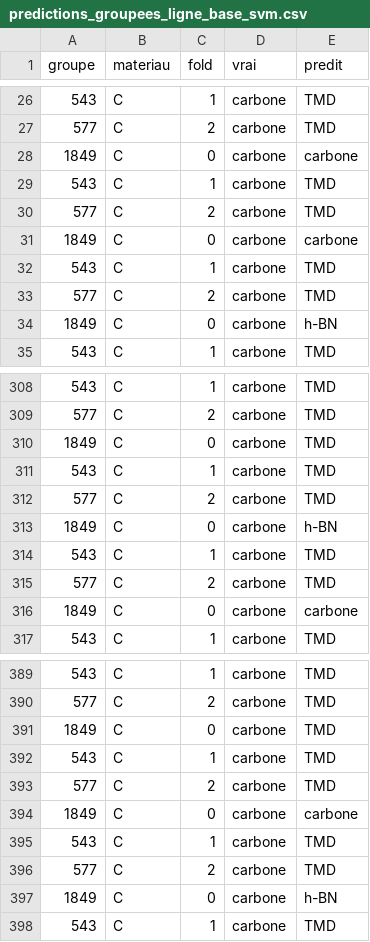
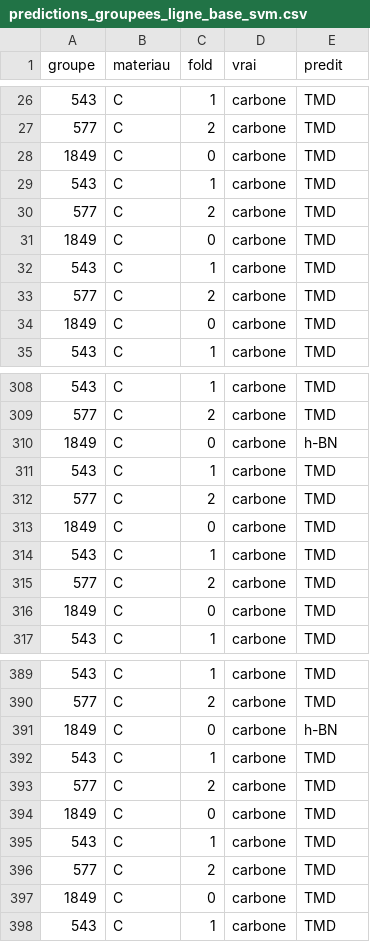
Before and after one commit to manalhdev/raman-2d-qc, a CSV file: resultats/predictions_groupees_ligne_base_svm.csv, drawn as a sheet; only a part is shown, gaps mark what is left out; the diff covers the shown part only.

```diff
--- a/resultats/predictions_groupees_ligne_base_svm.csv
+++ b/resultats/predictions_groupees_ligne_base_svm.csv
@@ -27,9 +27,9 @@ groupe,materiau,fold,vrai,predit
 577,C,2,carbone,TMD
-1849,C,0,carbone,carbone
+1849,C,0,carbone,TMD
 543,C,1,carbone,TMD
 577,C,2,carbone,TMD
-1849,C,0,carbone,carbone
+1849,C,0,carbone,TMD
 543,C,1,carbone,TMD
 577,C,2,carbone,TMD
-1849,C,0,carbone,h-BN
+1849,C,0,carbone,TMD
 543,C,1,carbone,TMD
@@ -309,9 +309,9 @@ groupe,materiau,fold,vrai,predit
 577,C,2,carbone,TMD
-1849,C,0,carbone,TMD
+1849,C,0,carbone,h-BN
 543,C,1,carbone,TMD
 577,C,2,carbone,TMD
-1849,C,0,carbone,h-BN
+1849,C,0,carbone,TMD
 543,C,1,carbone,TMD
 577,C,2,carbone,TMD
-1849,C,0,carbone,carbone
+1849,C,0,carbone,TMD
 543,C,1,carbone,TMD
@@ -390,9 +390,9 @@ groupe,materiau,fold,vrai,predit
 577,C,2,carbone,TMD
-1849,C,0,carbone,TMD
+1849,C,0,carbone,h-BN
 543,C,1,carbone,TMD
 577,C,2,carbone,TMD
-1849,C,0,carbone,carbone
+1849,C,0,carbone,TMD
 543,C,1,carbone,TMD
 577,C,2,carbone,TMD
-1849,C,0,carbone,h-BN
+1849,C,0,carbone,TMD
 543,C,1,carbone,TMD
```
Also changed, not shown: 86 edited cells elsewhere in this file, resultats/predictions_groupees_ligne_base_xgboost.csv, resultats/predictions_reel_ligne_base_svm.csv, 34 other files.
